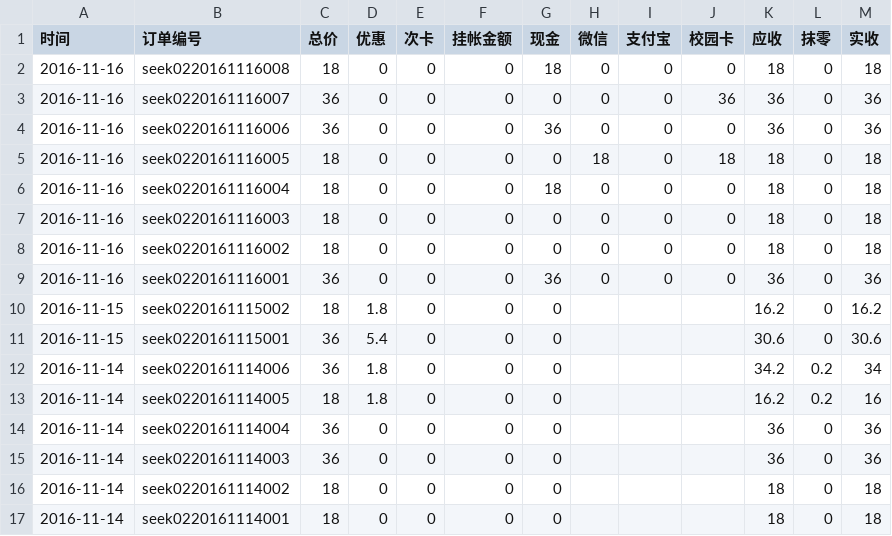
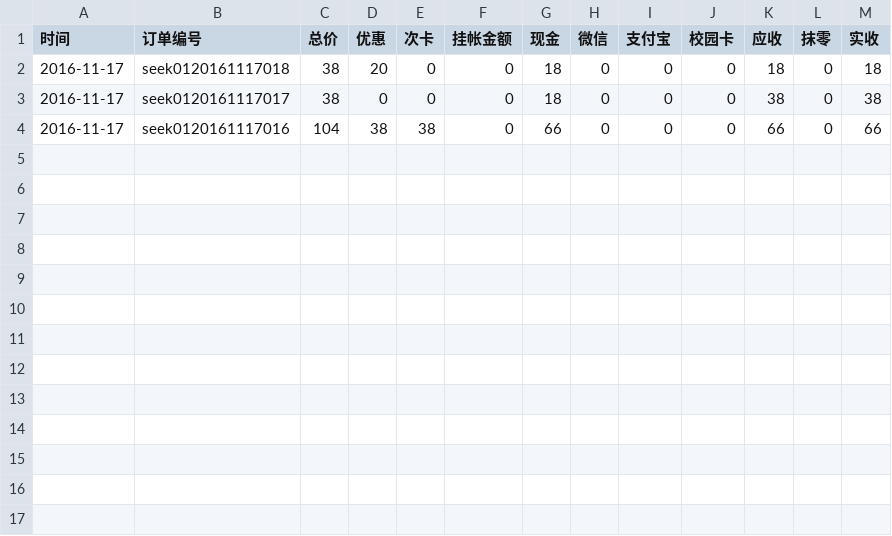
Before and after one commit to frank-young/seek, a CSV file: frontend/src/orderprint/2016年11月度报表.csv, drawn as a sheet.

```diff
--- a/frontend/src/orderprint/2016年11月度报表.csv
+++ b/frontend/src/orderprint/2016年11月度报表.csv
@@ -1,17 +1,4 @@
 "时间","订单编号","总价","优惠","次卡","挂帐金额","现金","微信","支付宝","校园卡","应收","抹零","实收"
-"2016-11-16","seek0220161116008",18,0,0,0,18,0,0,0,18,0,18
-"2016-11-16","seek0220161116007",36,0,0,0,0,0,0,36,36,0,36
-"2016-11-16","seek0220161116006",36,0,0,0,36,0,0,0,36,0,36
-"2016-11-16","seek0220161116005",18,0,0,0,0,18,0,18,18,0,18
-"2016-11-16","seek0220161116004",18,0,0,0,18,0,0,0,18,0,18
-"2016-11-16","seek0220161116003",18,0,0,0,0,0,0,0,18,0,18
-"2016-11-16","seek0220161116002",18,0,0,0,0,0,0,0,18,0,18
-"2016-11-16","seek0220161116001",36,0,0,0,36,0,0,0,36,0,36
-"2016-11-15","seek0220161115002",18,1.8,0,0,0,,,,16.2,0,16.2
-"2016-11-15","seek0220161115001",36,5.4,0,0,0,,,,30.6,0,30.6
-"2016-11-14","seek0220161114006",36,1.8,0,0,0,,,,34.2,0.2,34
-"2016-11-14","seek0220161114005",18,1.8,0,0,0,,,,16.2,0.2,16
-"2016-11-14","seek0220161114004",36,0,0,0,0,,,,36,0,36
-"2016-11-14","seek0220161114003",36,0,0,0,0,,,,36,0,36
-"2016-11-14","seek0220161114002",18,0,0,0,0,,,,18,0,18
-"2016-11-14","seek0220161114001",18,0,0,0,0,,,,18,0,18
+"2016-11-17","seek0120161117018",38,20,0,0,18,0,0,0,18,0,18
+"2016-11-17","seek0120161117017",38,0,0,0,18,0,0,0,38,0,38
+"2016-11-17","seek0120161117016",104,38,38,0,66,0,0,0,66,0,66
```
Also changed, not shown: frontend/src/orderprint/2016年11月16日报表.csv, frontend/src/orderprint/item/2016年11月16日品项报告.csv, 24 other files.
